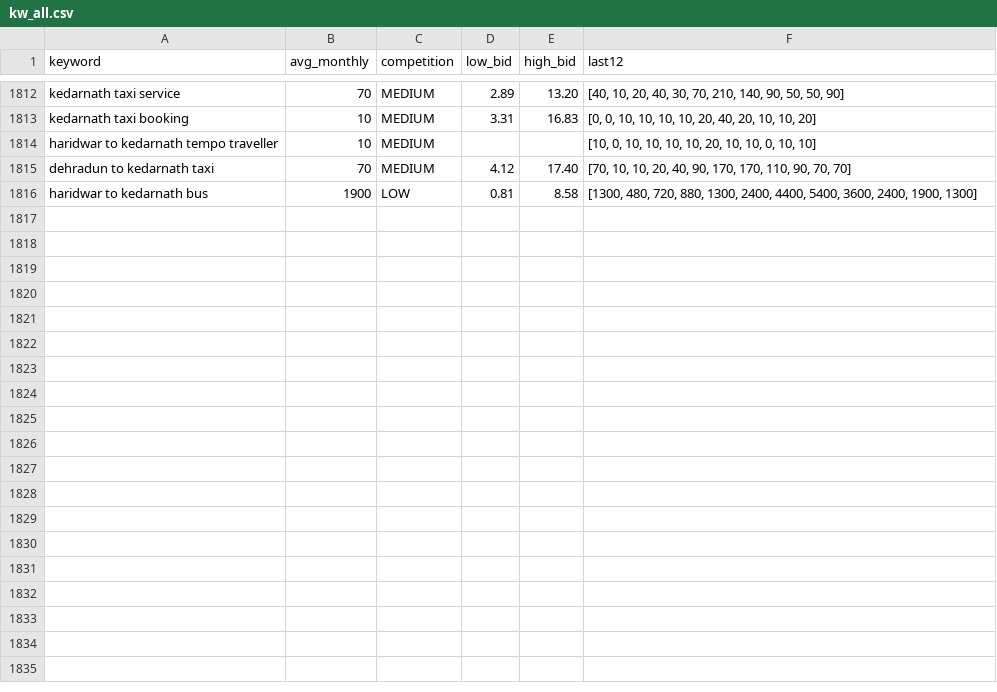
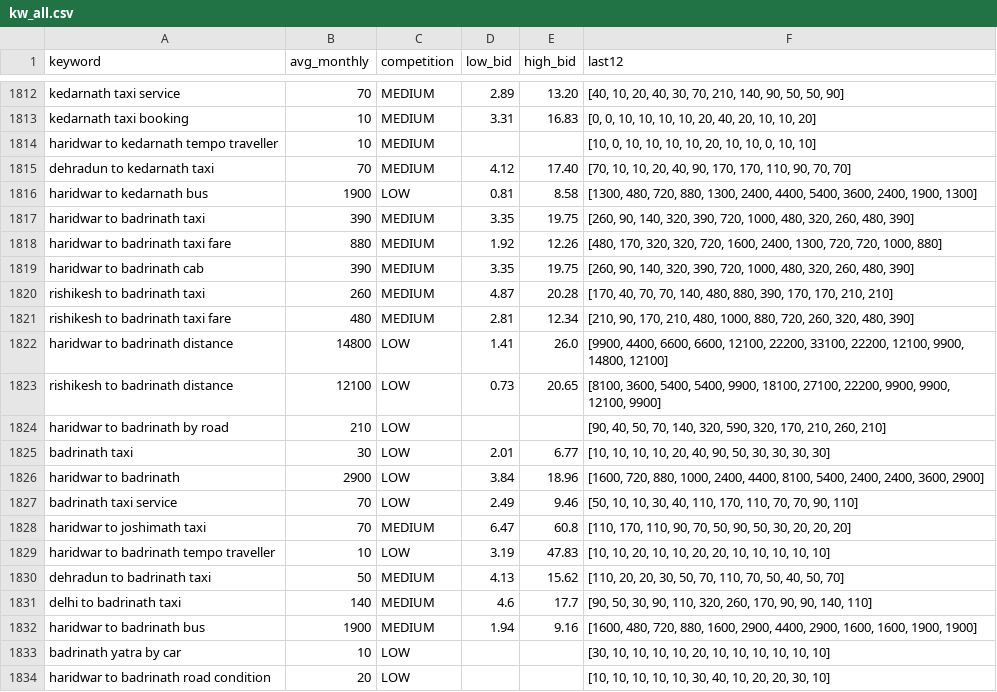
Before and after one commit to sushilg5ss/Suzu-Travels, a CSV file: cab-kit/research/kw_all.csv, drawn as a sheet; only a part is shown, gaps mark what is left out.

```diff
--- a/cab-kit/research/kw_all.csv
+++ b/cab-kit/research/kw_all.csv
@@ -1816 +1816,19 @@ dehradun to kedarnath taxi,70,MEDIUM,4.12,17.40,"[70, 10, 10, 20, 40, 90, 170, 1
 haridwar to kedarnath bus,1900,LOW,0.81,8.58,"[1300, 480, 720, 880, 1300, 2400, 4400, 5400, 3600, 2400, 1900, 1300]"
+haridwar to badrinath taxi,390,MEDIUM,3.35,19.75,"[260, 90, 140, 320, 390, 720, 1000, 480, 320, 260, 480, 390]"
+haridwar to badrinath taxi fare,880,MEDIUM,1.92,12.26,"[480, 170, 320, 320, 720, 1600, 2400, 1300, 720, 720, 1000, 880]"
+haridwar to badrinath cab,390,MEDIUM,3.35,19.75,"[260, 90, 140, 320, 390, 720, 1000, 480, 320, 260, 480, 390]"
+rishikesh to badrinath taxi,260,MEDIUM,4.87,20.28,"[170, 40, 70, 70, 140, 480, 880, 390, 170, 170, 210, 210]"
+rishikesh to badrinath taxi fare,480,MEDIUM,2.81,12.34,"[210, 90, 170, 210, 480, 1000, 880, 720, 260, 320, 480, 390]"
+haridwar to badrinath distance,14800,LOW,1.41,26.0,"[9900, 4400, 6600, 6600, 12100, 22200, 33100, 22200, 12100, 9900, 14800, 12100]"
+rishikesh to badrinath distance,12100,LOW,0.73,20.65,"[8100, 3600, 5400, 5400, 9900, 18100, 27100, 22200, 9900, 9900, 12100, 9900]"
+haridwar to badrinath by road,210,LOW,,,"[90, 40, 50, 70, 140, 320, 590, 320, 170, 210, 260, 210]"
+badrinath taxi,30,LOW,2.01,6.77,"[10, 10, 10, 10, 20, 40, 90, 50, 30, 30, 30, 30]"
+haridwar to badrinath,2900,LOW,3.84,18.96,"[1600, 720, 880, 1000, 2400, 4400, 8100, 5400, 2400, 2400, 3600, 2900]"
+badrinath taxi service,70,LOW,2.49,9.46,"[50, 10, 10, 30, 40, 110, 170, 110, 70, 70, 90, 110]"
+haridwar to joshimath taxi,70,MEDIUM,6.47,60.8,"[110, 170, 110, 90, 70, 50, 90, 50, 30, 20, 20, 20]"
+haridwar to badrinath tempo traveller,10,LOW,3.19,47.83,"[10, 10, 20, 10, 10, 20, 20, 10, 10, 10, 10, 10]"
+dehradun to badrinath taxi,50,MEDIUM,4.13,15.62,"[110, 20, 20, 30, 50, 70, 110, 70, 50, 40, 50, 70]"
+delhi to badrinath taxi,140,MEDIUM,4.6,17.7,"[90, 50, 30, 90, 110, 320, 260, 170, 90, 90, 140, 110]"
+haridwar to badrinath bus,1900,MEDIUM,1.94,9.16,"[1600, 480, 720, 880, 1600, 2900, 4400, 2900, 1600, 1600, 1900, 1900]"
+badrinath yatra by car,10,LOW,,,"[30, 10, 10, 10, 10, 20, 10, 10, 10, 10, 10, 10]"
+haridwar to badrinath road condition,20,LOW,,,"[10, 10, 10, 10, 10, 30, 40, 10, 20, 20, 30, 10]"
```
Also changed, not shown: 9 other files.
